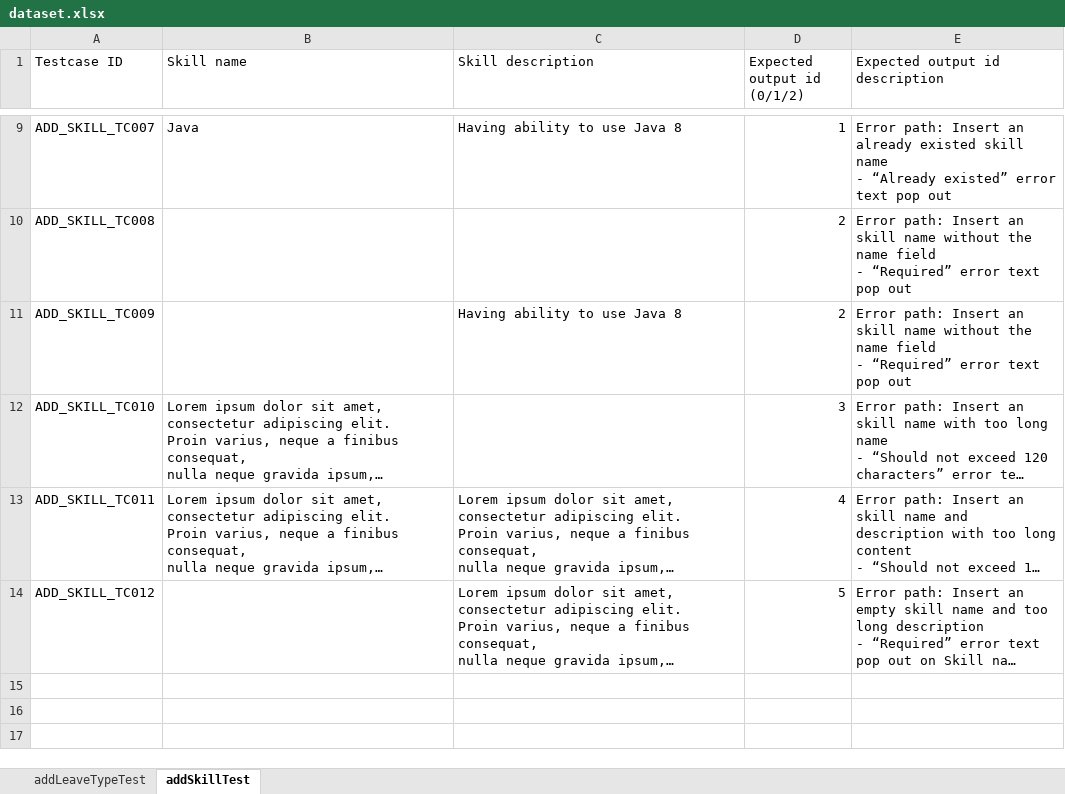
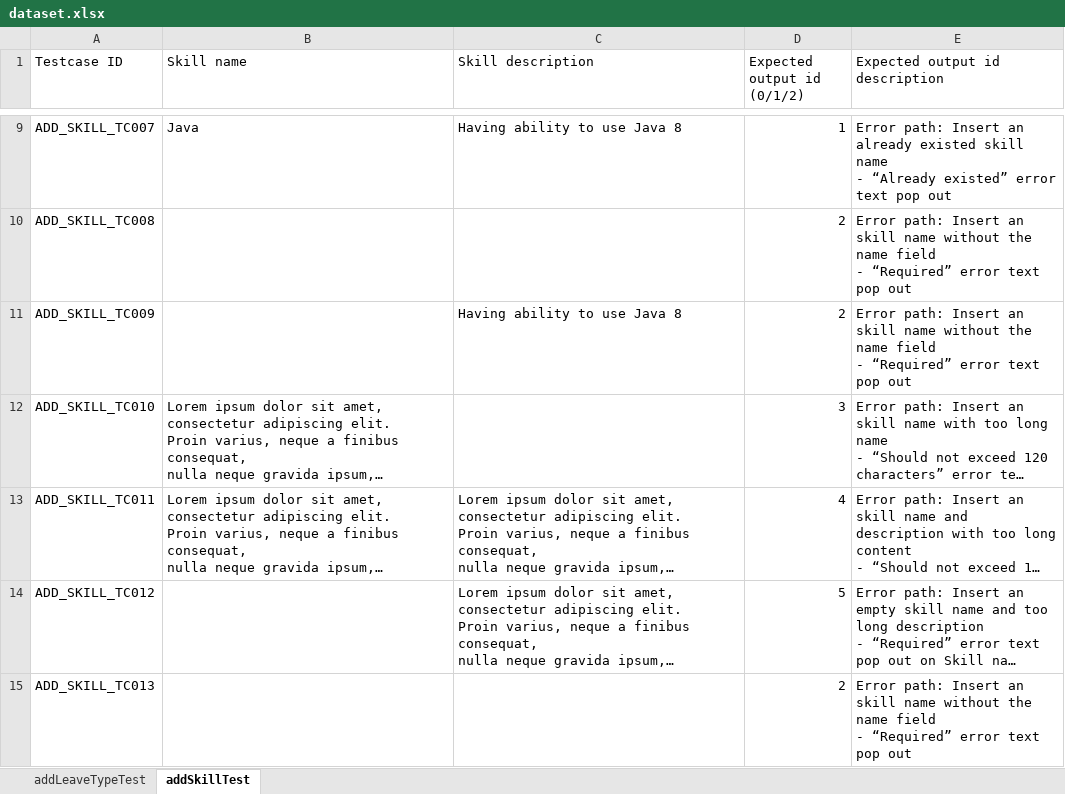
Before and after one commit to nhatdang2604/CSC13003, an Excel workbook: AutomationTesting/src/main/resources/dataset.xlsx, sheet addSkillTest, drawn as a sheet; only a part is shown, gaps mark what is left out; long unchanged cells end in …; values as stored, in another font and other column widths than the file's, no borders; ↵ is a line break in a cell; the diff names each change by its address in the sheet, - before the commit and + after, or states it on an @@ line.

Commit message:
Finish Automation Testing

```diff
--- a/AutomationTesting/src/main/resources/dataset.xlsx (sheet addSkillTest)
+++ b/AutomationTesting/src/main/resources/dataset.xlsx (sheet addSkillTest)
+row 15: ADD_SKILL_TC013 |  |  | 2 | Error path: Insert an skill name without the name field ↵ - “Required” error text pop out
```
Also changed, not shown: AutomationTesting/target/classes/dataset.xlsx, 2 other files.
